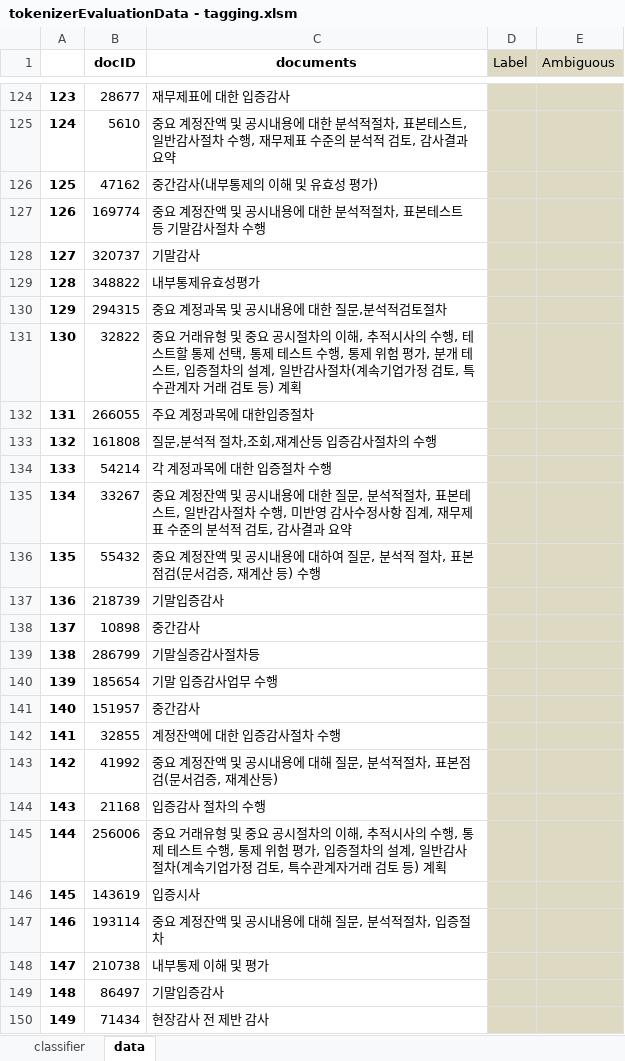
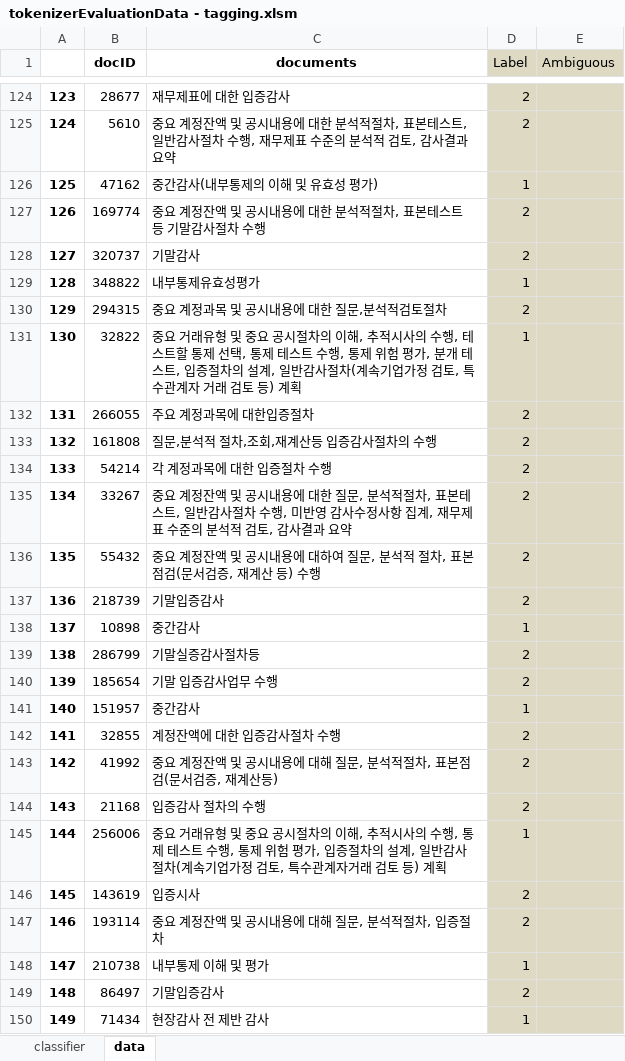
Before and after one commit to ypspy/audit_activity_classification, an Excel workbook: dataset/tokenizerEvaluationData - tagging.xlsm, sheet data, drawn as a sheet; only a part is shown, gaps mark what is left out; values as stored, in another font and other column widths than the file's, no borders; the diff covers the shown part only; the diff names each change by its address in the sheet, - before the commit and + after, or states it on an @@ line.

Commit message:
형태소 분석기 평가용 Labelled Data 1000개.

```diff
--- a/dataset/tokenizerEvaluationData - tagging.xlsm (sheet data)
+++ b/dataset/tokenizerEvaluationData - tagging.xlsm (sheet data)
-D124:D125 (Label): (empty)
+D124:D125 (Label): 2
-D126 (Label): (empty)
+D126 (Label): 1
-D127:D128 (Label): (empty)
+D127:D128 (Label): 2
-D129 (Label): (empty)
+D129 (Label): 1
-D130 (Label): (empty)
+D130 (Label): 2
-D131 (Label): (empty)
+D131 (Label): 1
-D132:D137 (Label): (empty)
+D132:D137 (Label): 2
-D138 (Label): (empty)
+D138 (Label): 1
-D139:D140 (Label): (empty)
+D139:D140 (Label): 2
-D141 (Label): (empty)
+D141 (Label): 1
-D142:D144 (Label): (empty)
+D142:D144 (Label): 2
-D145 (Label): (empty)
+D145 (Label): 1
-D146:D147 (Label): (empty)
+D146:D147 (Label): 2
-D148 (Label): (empty)
+D148 (Label): 1
-D149 (Label): (empty)
+D149 (Label): 2
-D150 (Label): (empty)
+D150 (Label): 1
```
Also changed, not shown: 897 edited cells elsewhere in this sheet, sheet classifier, charts or pictures.
